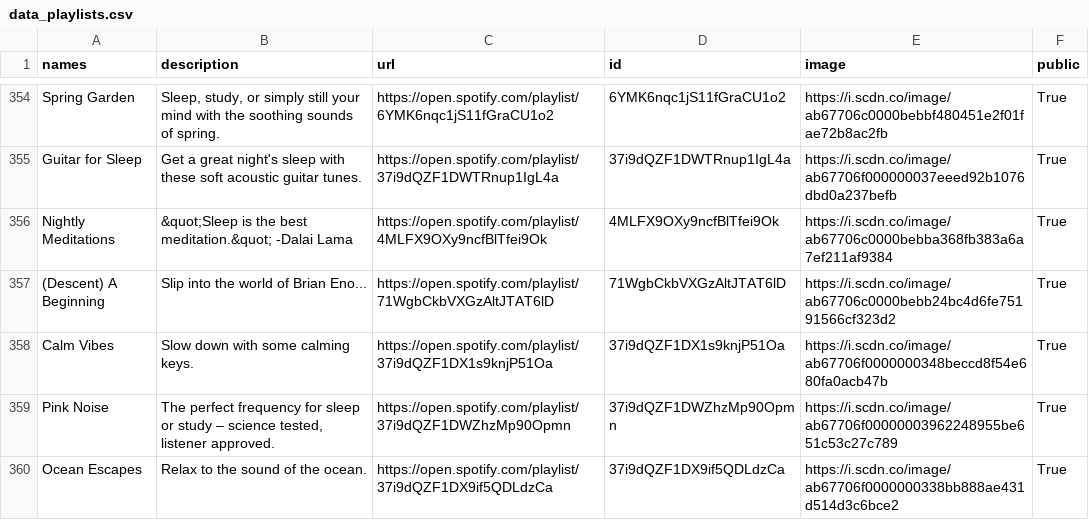
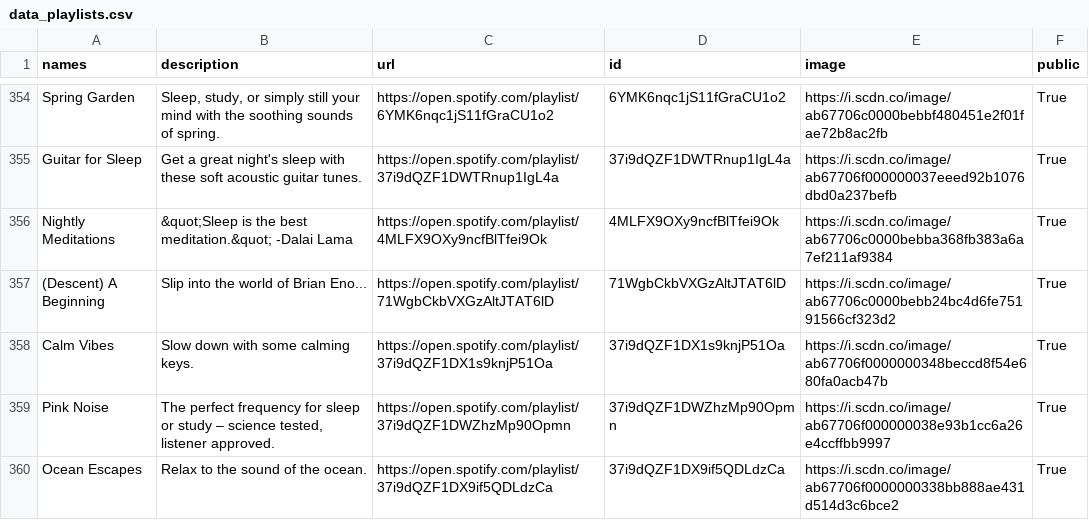
Before and after one commit to GrAMATO/Spotify_final, a CSV file: Testfolder/data_playlists.csv, drawn as a sheet; only a part is shown, gaps mark what is left out; the diff covers the shown part only.

Commit message:
update

```diff
--- a/Testfolder/data_playlists.csv
+++ b/Testfolder/data_playlists.csv
@@ -366,3 +366,3 @@ Nightly Meditations,&quot;Sleep is the best meditation.&quot; -Dalai Lama,https:
 Calm Vibes,Slow down with some calming keys.,https://open.spotify.com/playlist/37i9dQZF1DX1s9knjP51Oa,37i9dQZF1DX1s9knjP51Oa,https://i.scdn.co/image/ab67706f0000000348beccd8f54e680fa0acb47b,True
-Pink Noise,"The perfect frequency for sleep or study – science tested, listener approved.",https://open.spotify.com/playlist/37i9dQZF1DWZhzMp90Opmn,37i9dQZF1DWZhzMp90Opmn,https://i.scdn.co/image/ab67706f00000003962248955be651c53c27c789,True
+Pink Noise,"The perfect frequency for sleep or study – science tested, listener approved.",https://open.spotify.com/playlist/37i9dQZF1DWZhzMp90Opmn,37i9dQZF1DWZhzMp90Opmn,https://i.scdn.co/image/ab67706f000000038e93b1cc6a26e4ccffbb9997,True
 Ocean Escapes,Relax to the sound of the ocean.,https://open.spotify.com/playlist/37i9dQZF1DX9if5QDLdzCa,37i9dQZF1DX9if5QDLdzCa,https://i.scdn.co/image/ab67706f0000000338bb888ae431d514d3c6bce2,True
```
Also changed, not shown: 1 removed row and 5 edited cells elsewhere in this file.
